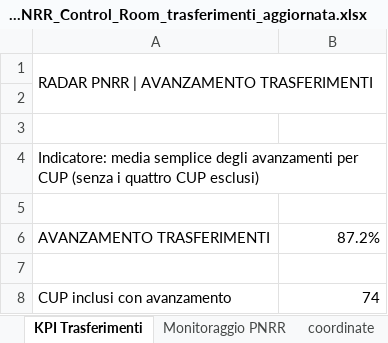
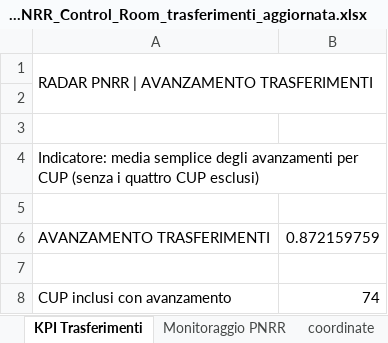
Before and after one commit to Osservatorio-Urbano/reggio-pnrr, an Excel workbook: RADAR_PNRR_Control_Room_trasferimenti_aggiornata.xlsx, sheet KPI Trasferimenti, drawn as a sheet; only a part is shown; values as stored, in another font and other column widths than the file's, no cell formats; the diff names each change by its address in the sheet, - before the commit and + after, or states it on an @@ line.

```diff
--- a/RADAR_PNRR_Control_Room_trasferimenti_aggiornata.xlsx (sheet KPI Trasferimenti)
+++ b/RADAR_PNRR_Control_Room_trasferimenti_aggiornata.xlsx (sheet KPI Trasferimenti)
-B6: 87.2%
+B6: 0.872159759
```
Also changed, not shown: sheet Monitoraggio PNRR, sheet coordinate, cell formats, hidden cells, per control room_MODIFICA raffa.xlsx.
